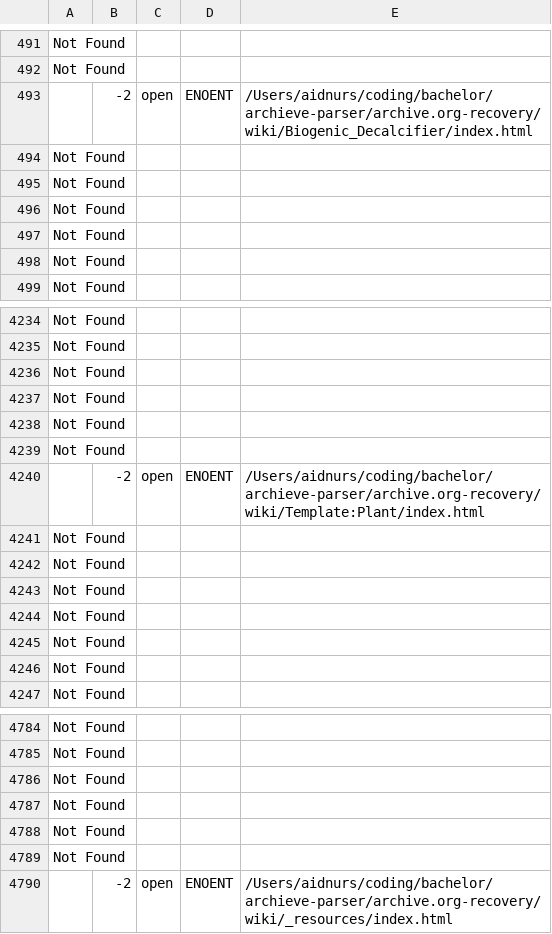
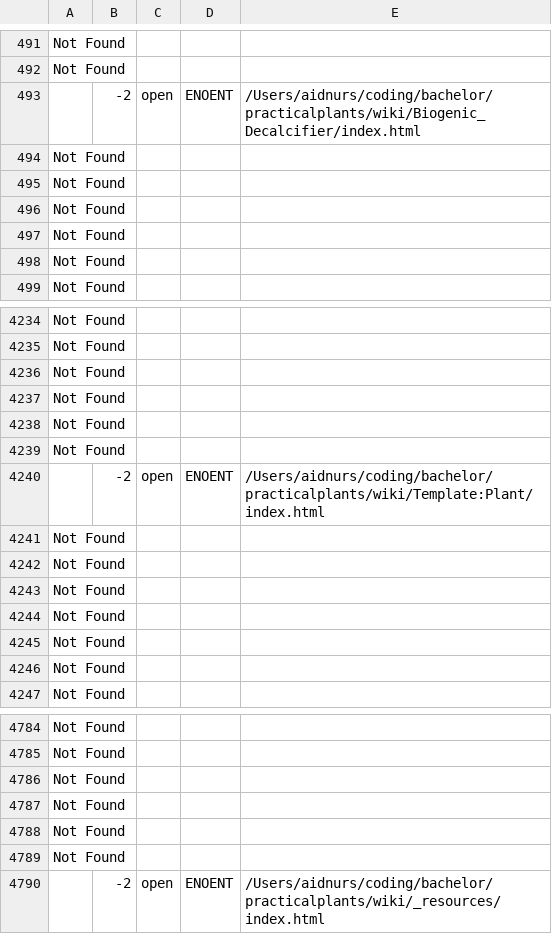
Before and after one commit to ElektraInitiative/PermaplanT, a CSV file: scraper/data/errors.csv, drawn as a sheet; only a part is shown, gaps mark what is left out.

Commit message:
upsert entries for scraper

```diff
--- a/scraper/data/errors.csv
+++ b/scraper/data/errors.csv
@@ -492,3 +492,3 @@
 "Not Found",,,,
-,-2,"open","ENOENT","/Users/aidnurs/coding/bachelor/archieve-parser/archive.org-recovery/wiki/Biogenic_Decalcifier/index.html"
+,-2,"open","ENOENT","/Users/aidnurs/coding/bachelor/practicalplants/wiki/Biogenic_Decalcifier/index.html"
 "Not Found",,,,
@@ -4239,3 +4239,3 @@
 "Not Found",,,,
-,-2,"open","ENOENT","/Users/aidnurs/coding/bachelor/archieve-parser/archive.org-recovery/wiki/Template:Plant/index.html"
+,-2,"open","ENOENT","/Users/aidnurs/coding/bachelor/practicalplants/wiki/Template:Plant/index.html"
 "Not Found",,,,
@@ -4789,2 +4789,2 @@
 "Not Found",,,,
-,-2,"open","ENOENT","/Users/aidnurs/coding/bachelor/archieve-parser/archive.org-recovery/wiki/_resources/index.html"
+,-2,"open","ENOENT","/Users/aidnurs/coding/bachelor/practicalplants/wiki/_resources/index.html"
```
Also changed, not shown: 1 other file.
